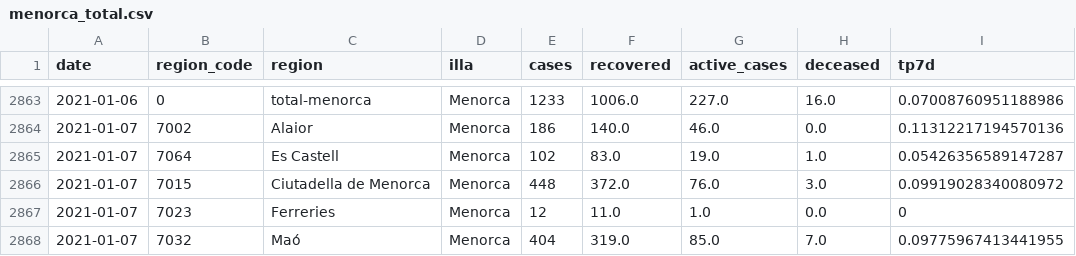
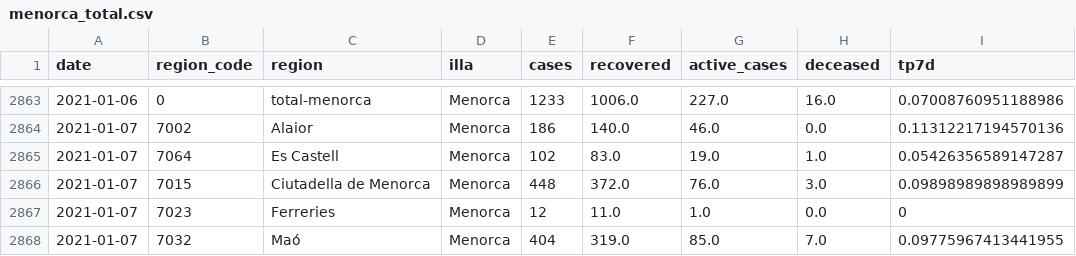
Before and after one commit to jaumeperello/covid_ib, a CSV file: data/menorca_total.csv, drawn as a sheet; only a part is shown, gaps mark what is left out; the diff covers the shown part only.

```diff
--- a/data/menorca_total.csv
+++ b/data/menorca_total.csv
@@ -2865,3 +2865,3 @@ date,region_code,region,illa,cases,recovered,active_cases,deceased,tp7d
 2021-01-07,7064,Es Castell,Menorca,102,83.0,19.0,1.0,0.05426356589147287
-2021-01-07,7015,Ciutadella de Menorca,Menorca,448,372.0,76.0,3.0,0.09919028340080972
+2021-01-07,7015,Ciutadella de Menorca,Menorca,448,372.0,76.0,3.0,0.09898989898989899
 2021-01-07,7023,Ferreries,Menorca,12,11.0,1.0,0.0,0
```
Also changed, not shown: 9 added rows and 70 edited cells elsewhere in this file, data/balears_total.csv, data/eivissa_total.csv, 2 other files.
